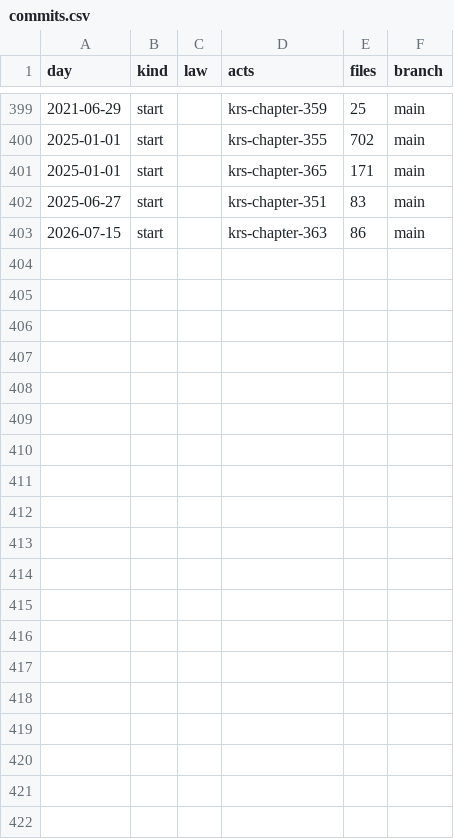
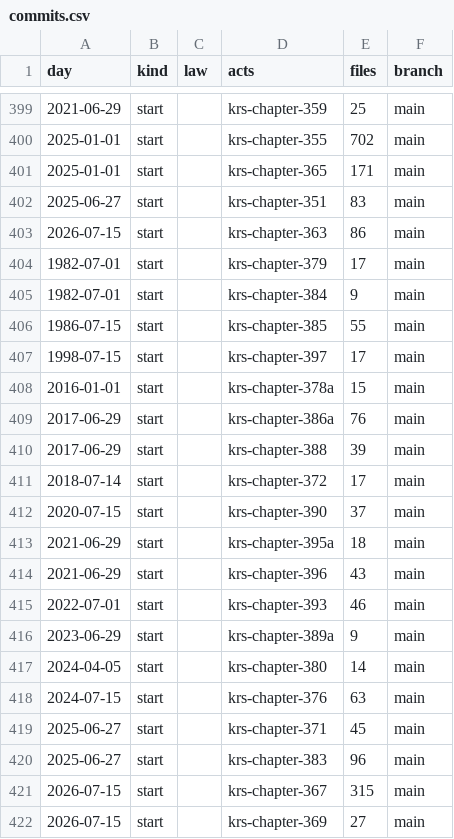
Before and after one commit to lexifina/united-states-kentucky-law, a CSV file: data/commits.csv, drawn as a sheet; only a part is shown, gaps mark what is left out; the diff covers the shown part only.

Commit message:
Documentation, tables, tools and REPRODUCE.md
Appended 28 commits to e77e078740b4; corpus sha256 f87d7e8dfd1268931edbbcfc0692fc0a2ada696cd5ffcf976a3201134f6ba67d, data retrieved 2026-11-10.

```diff
--- a/data/commits.csv
+++ b/data/commits.csv
@@ -403 +403,20 @@ day,kind,law,acts,files,branch
 2026-07-15,start,,krs-chapter-363,86,main
+1982-07-01,start,,krs-chapter-379,17,main
+1982-07-01,start,,krs-chapter-384,9,main
+1986-07-15,start,,krs-chapter-385,55,main
+1998-07-15,start,,krs-chapter-397,17,main
+2016-01-01,start,,krs-chapter-378a,15,main
+2017-06-29,start,,krs-chapter-386a,76,main
+2017-06-29,start,,krs-chapter-388,39,main
+2018-07-14,start,,krs-chapter-372,17,main
+2020-07-15,start,,krs-chapter-390,37,main
+2021-06-29,start,,krs-chapter-395a,18,main
+2021-06-29,start,,krs-chapter-396,43,main
+2022-07-01,start,,krs-chapter-393,46,main
+2023-06-29,start,,krs-chapter-389a,9,main
+2024-04-05,start,,krs-chapter-380,14,main
+2024-07-15,start,,krs-chapter-376,63,main
+2025-06-27,start,,krs-chapter-371,45,main
+2025-06-27,start,,krs-chapter-383,96,main
+2026-07-15,start,,krs-chapter-367,315,main
+2026-07-15,start,,krs-chapter-369,27,main
```
Also changed, not shown: 9 added rows elsewhere in this file, 34 other files.
